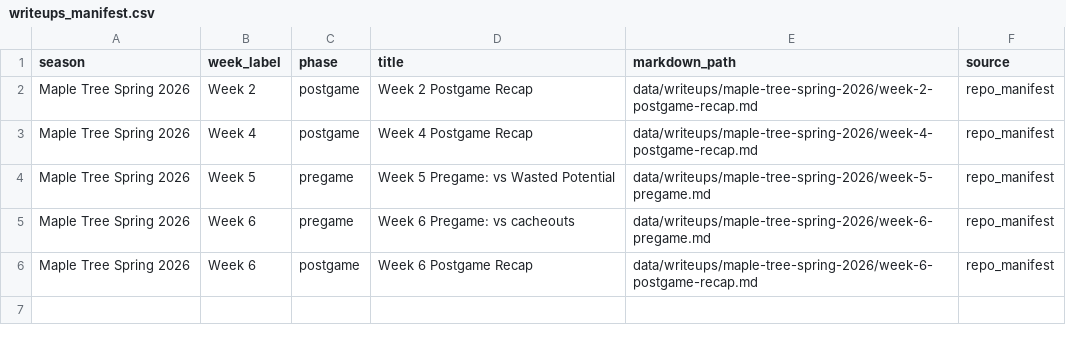
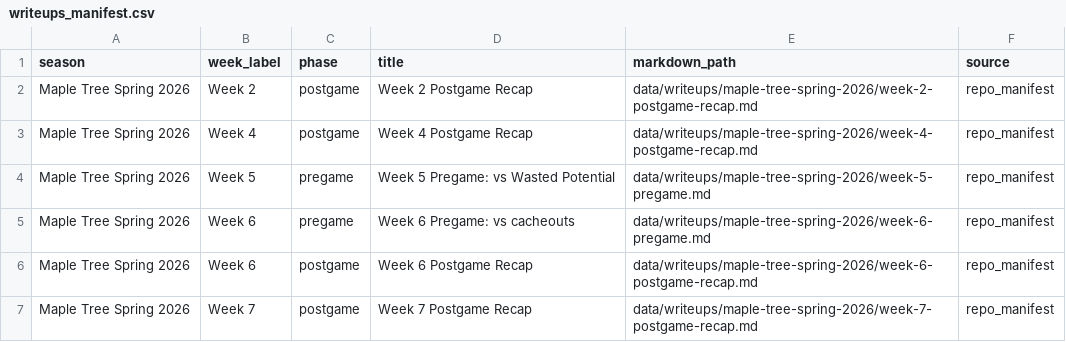
Before and after one commit to tatkins11/maple-tree-dashboard, a CSV file: data/processed/writeups_manifest.csv, drawn as a sheet.

```diff
--- a/data/processed/writeups_manifest.csv
+++ b/data/processed/writeups_manifest.csv
@@ -6 +6,2 @@ Maple Tree Spring 2026,Week 6,pregame,Week 6 Pregame: vs cacheouts,data/writeups
 Maple Tree Spring 2026,Week 6,postgame,Week 6 Postgame Recap,data/writeups/maple-tree-spring-2026/week-6-postgame-recap.md,repo_manifest
+Maple Tree Spring 2026,Week 7,postgame,Week 7 Postgame Recap,data/writeups/maple-tree-spring-2026/week-7-postgame-recap.md,repo_manifest
```
Also changed, not shown: 1 other file.
